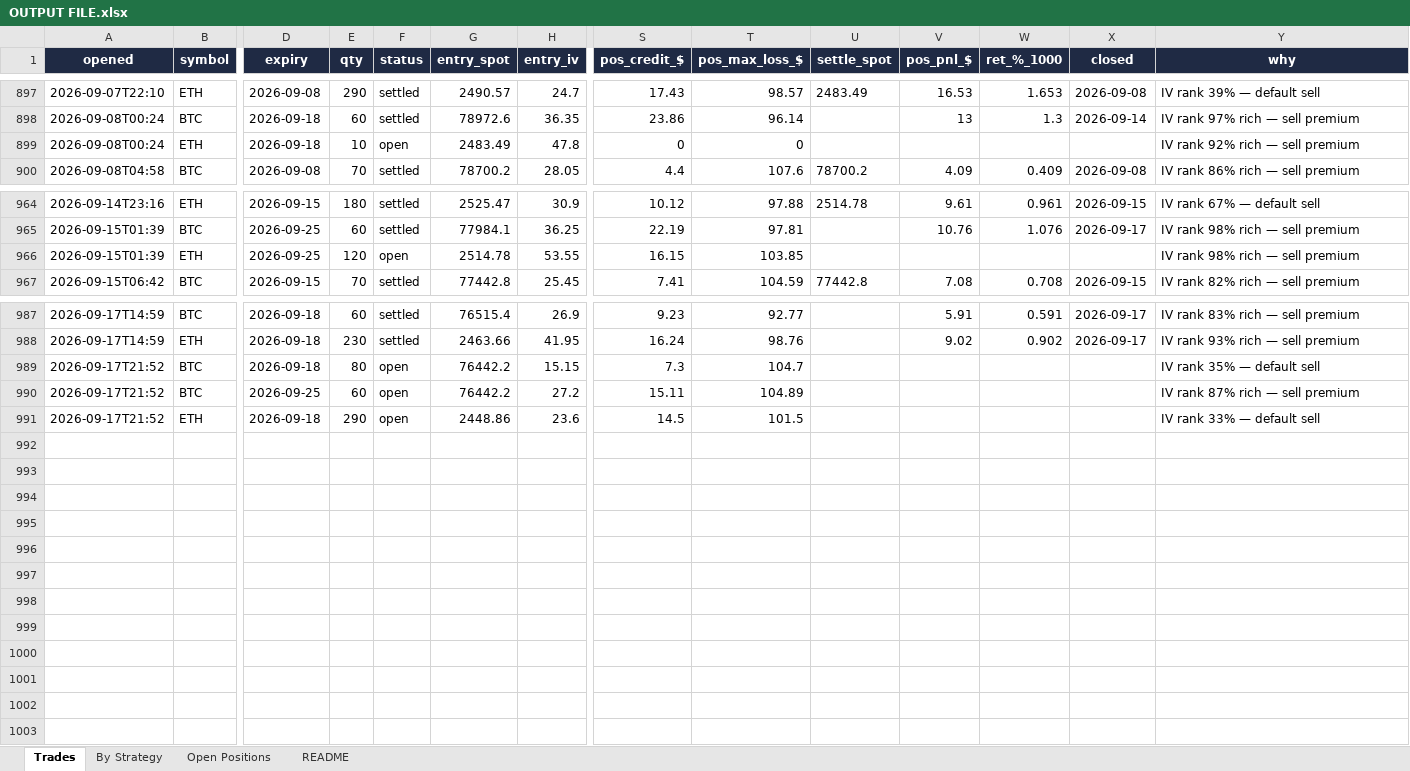
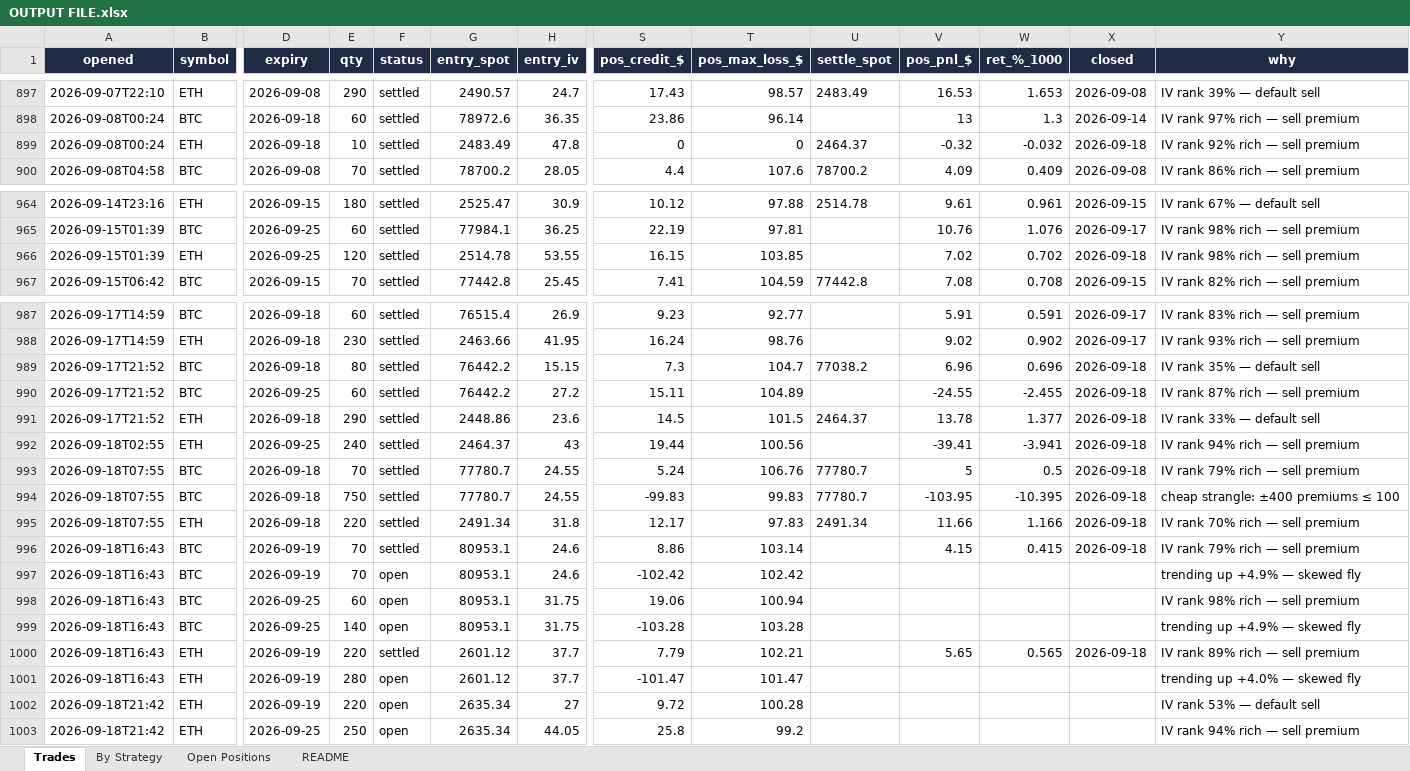
Before and after one commit to Ayushtambi2011/deltahedge-bot, an Excel workbook: OUTPUT FILE.xlsx, sheet Trades, drawn as a sheet; only a part is shown, gaps mark what is left out; values as stored, in another font and other column widths than the file's, no borders; rows hold the shown columns only; the diff names each change by its address in the sheet, - before the commit and + after, or states it on an @@ line.

```diff
--- a/OUTPUT FILE.xlsx (sheet Trades)
+++ b/OUTPUT FILE.xlsx (sheet Trades)
-F899 (status): open
+F899 (status): settled
-U899 (settle_spot): (empty)
+U899 (settle_spot): 2464.37
-V899 (pos_pnl_$): (empty)
+V899 (pos_pnl_$): -0.32
-W899 (ret_%_1000): (empty)
+W899 (ret_%_1000): -0.032
-X899 (closed): (empty)
+X899 (closed): 2026-09-18
-F966 (status): open
+F966 (status): settled
-V966 (pos_pnl_$): (empty)
+V966 (pos_pnl_$): 7.02
-W966 (ret_%_1000): (empty)
+W966 (ret_%_1000): 0.702
-X966 (closed): (empty)
+X966 (closed): 2026-09-18
-F989:F991 (status): open
+F989:F991 (status): settled
-U989 (settle_spot): (empty)
+U989 (settle_spot): 77038.2
-V989 (pos_pnl_$): (empty)
+V989 (pos_pnl_$): 6.96
-W989 (ret_%_1000): (empty)
+W989 (ret_%_1000): 0.696
-X989:X991 (closed): (empty)
+X989:X991 (closed): 2026-09-18
-V990 (pos_pnl_$): (empty)
+V990 (pos_pnl_$): -24.55
-W990 (ret_%_1000): (empty)
+W990 (ret_%_1000): -2.455
-U991 (settle_spot): (empty)
+U991 (settle_spot): 2464.37
-V991 (pos_pnl_$): (empty)
+V991 (pos_pnl_$): 13.78
-W991 (ret_%_1000): (empty)
+W991 (ret_%_1000): 1.377
+row 992: 2026-09-18T02:55 | ETH | 2026-09-25 | 240 | settled | 2464.37 | 43 | 19.44 | 100.56 |  | -39.41 | -3.941 | 2026-09-18 | IV rank 94% rich — sell premium
+row 993: 2026-09-18T07:55 | BTC | 2026-09-18 | 70 | settled | 77780.7 | 24.55 | 5.24 | 106.76 | 77780.7 | 5 | 0.5 | 2026-09-18 | IV rank 79% rich — sell premium
+row 994: 2026-09-18T07:55 | BTC | 2026-09-18 | 750 | settled | 77780.7 | 24.55 | -99.83 | 99.83 | 77780.7 | -103.95 | -10.395 | 2026-09-18 | cheap strangle: ±400 premiums ≤ 100
+row 995: 2026-09-18T07:55 | ETH | 2026-09-18 | 220 | settled | 2491.34 | 31.8 | 12.17 | 97.83 | 2491.34 | 11.66 | 1.166 | 2026-09-18 | IV rank 70% rich — sell premium
+row 996: 2026-09-18T16:43 | BTC | 2026-09-19 | 70 | settled | 80953.1 | 24.6 | 8.86 | 103.14 |  | 4.15 | 0.415 | 2026-09-18 | IV rank 79% rich — sell premium
+row 997: 2026-09-18T16:43 | BTC | 2026-09-19 | 70 | open | 80953.1 | 24.6 | -102.42 | 102.42 |  |  |  |  | trending up +4.9% — skewed fly
+row 998: 2026-09-18T16:43 | BTC | 2026-09-25 | 60 | open | 80953.1 | 31.75 | 19.06 | 100.94 |  |  |  |  | IV rank 98% rich — sell premium
+row 999: 2026-09-18T16:43 | BTC | 2026-09-25 | 140 | open | 80953.1 | 31.75 | -103.28 | 103.28 |  |  |  |  | trending up +4.9% — skewed fly
+row 1000: 2026-09-18T16:43 | ETH | 2026-09-19 | 220 | settled | 2601.12 | 37.7 | 7.79 | 102.21 |  | 5.65 | 0.565 | 2026-09-18 | IV rank 89% rich — sell premium
+row 1001: 2026-09-18T16:43 | ETH | 2026-09-19 | 280 | open | 2601.12 | 37.7 | -101.47 | 101.47 |  |  |  |  | trending up +4.0% — skewed fly
+row 1002: 2026-09-18T21:42 | ETH | 2026-09-19 | 220 | open | 2635.34 | 27 | 9.72 | 100.28 |  |  |  |  | IV rank 53% — default sell
+row 1003: 2026-09-18T21:42 | ETH | 2026-09-25 | 250 | open | 2635.34 | 44.05 | 25.8 | 99.2 |  |  |  |  | IV rank 94% rich — sell premium
```
Also changed, not shown: sheet Open Positions, sheet By Strategy, sheet README, 1 other file.
